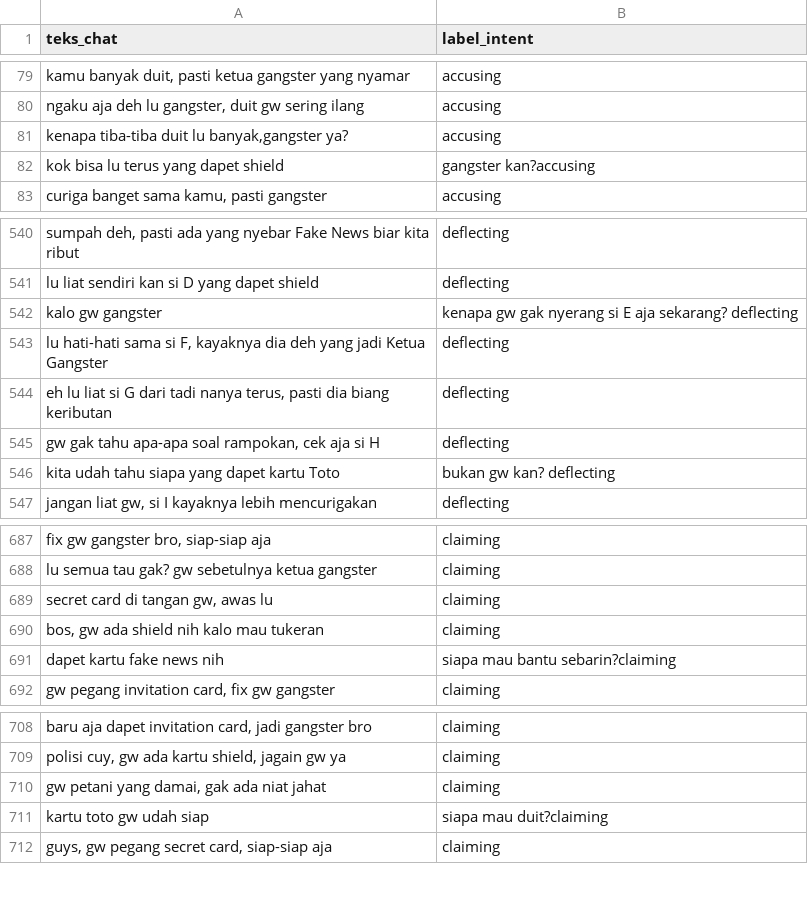
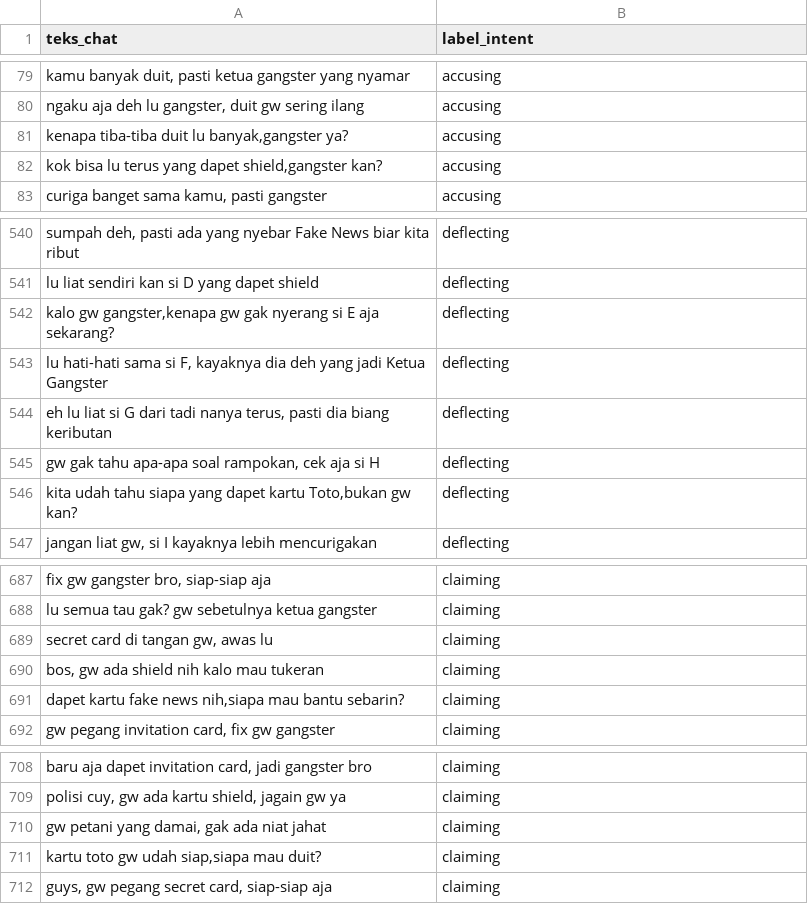
Before and after one commit to Andysaputra1/prethesis, a CSV file: chat_dataset.csv, drawn as a sheet; only a part is shown, gaps mark what is left out; removed rows and columns are numbered as before the commit, all else as after; the diff names each change by its address in the sheet, - before the commit and + after, or states it on an @@ line.

Commit message:
sec commit

```diff
--- a/chat_dataset.csv
+++ b/chat_dataset.csv
-row 82: kok bisa lu terus yang dapet shield | gangster kan?accusing
+row 82: kok bisa lu terus yang dapet shield,gangster kan? | accusing
-row 542: kalo gw gangster | kenapa gw gak nyerang si E aja sekarang? deflecting
+row 542: kalo gw gangster,kenapa gw gak nyerang si E aja sekarang? | deflecting
-row 546: kita udah tahu siapa yang dapet kartu Toto | bukan gw kan? deflecting
+row 546: kita udah tahu siapa yang dapet kartu Toto,bukan gw kan? | deflecting
-row 691: dapet kartu fake news nih | siapa mau bantu sebarin?claiming
+row 691: dapet kartu fake news nih,siapa mau bantu sebarin? | claiming
-row 711: kartu toto gw udah siap | siapa mau duit?claiming
+row 711: kartu toto gw udah siap,siapa mau duit? | claiming
```
